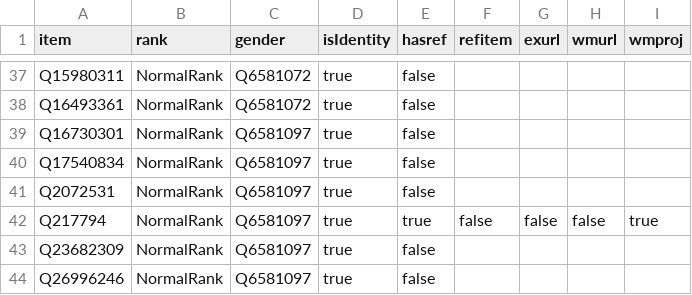
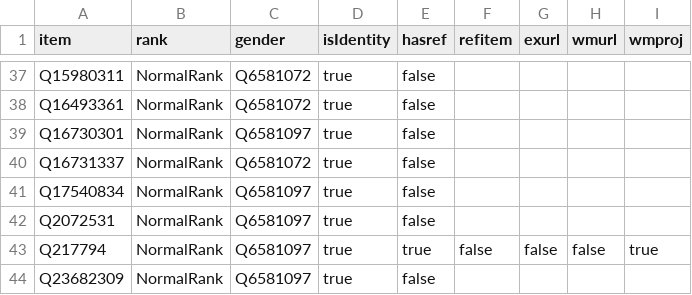
Before and after one commit to every-politician-scrapers/costa-rica, a CSV file: badges/rawdata/gender.csv, drawn as a sheet; only a part is shown, gaps mark what is left out; the shorter side is filled out with more unchanged rows.

```diff
--- a/badges/rawdata/gender.csv
+++ b/badges/rawdata/gender.csv
@@ -39,2 +39,3 @@ Q16493361,NormalRank,Q6581072,true,false,,,,
 Q16730301,NormalRank,Q6581097,true,false,,,,
+Q16731337,NormalRank,Q6581072,true,false,,,,
 Q17540834,NormalRank,Q6581097,true,false,,,,
```
Also changed, not shown: badges/rawdata/pob.csv.
